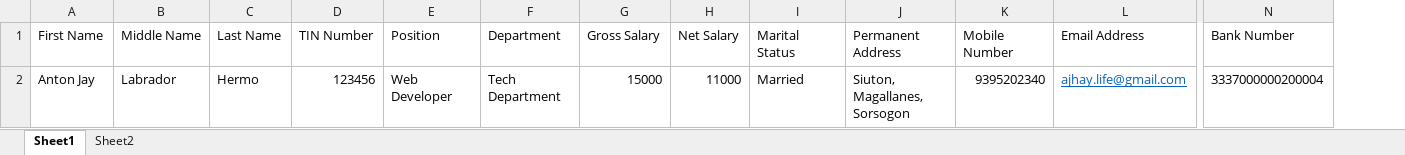
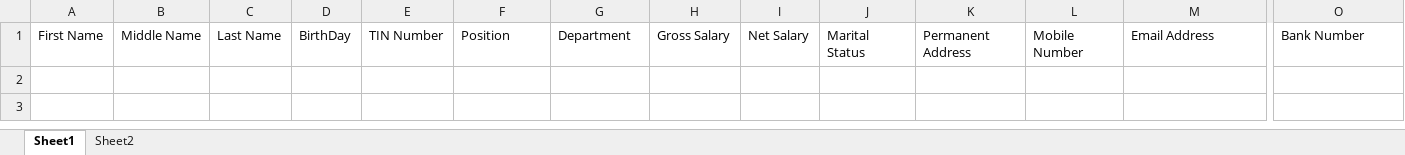
Before and after one commit to captivatetech/gwc, an Excel workbook: public/assets/files/Employee-Batch-Import-Template.xlsx, sheet Sheet1, drawn as a sheet; only a part is shown, gaps mark what is left out; values as stored, in another font and other column widths than the file's, no borders; removed rows and columns are numbered as before the commit, all else as after; rows hold the shown columns only; the diff names each change by its address in the sheet, - before the commit and + after, or states it on an @@ line.

```diff
--- a/public/assets/files/Employee-Batch-Import-Template.xlsx (sheet Sheet1)
+++ b/public/assets/files/Employee-Batch-Import-Template.xlsx (sheet Sheet1)
+column D, row 1: BirthDay
-row 2: Anton Jay | Labrador | Hermo | 123456 | Web Developer | Tech Department | 15000 | 11000 | Married | Siuton, Magallanes, Sorsogon | 9395202340 | ajhay.life@gmail.com | 3337000000200004
```
Also changed, not shown: 5 other files.
